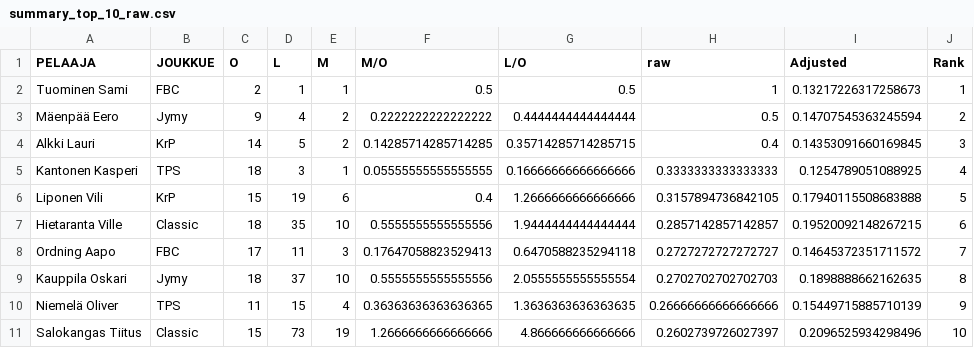
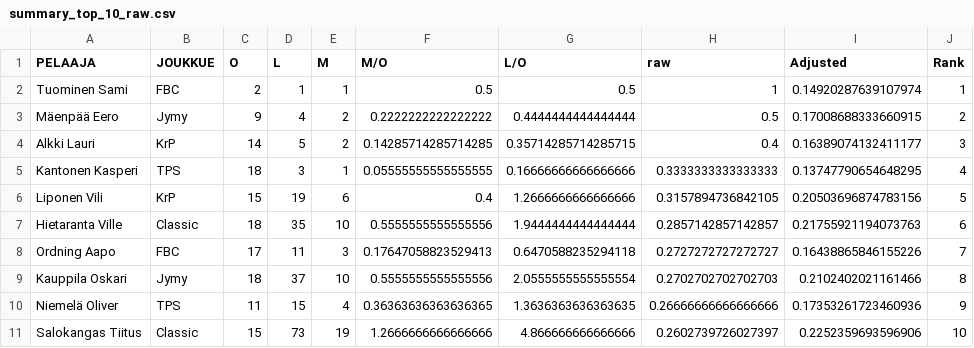
Before and after one commit to ollhaa/BayesMeetsFloorball, a CSV file: data/summary_top_10_raw.csv, drawn as a sheet.

```diff
--- a/data/summary_top_10_raw.csv
+++ b/data/summary_top_10_raw.csv
@@ -1,11 +1,11 @@
 PELAAJA,JOUKKUE,O,L,M,M/O,L/O,raw,Adjusted,Rank
-Tuominen Sami,FBC,2,1,1,0.5,0.5,1,0.13217226317258673,1
-Mäenpää Eero,Jymy,9,4,2,0.2222222222222222,0.4444444444444444,0.5,0.14707545363245594,2
-Alkki Lauri,KrP,14,5,2,0.14285714285714285,0.35714285714285715,0.4,0.14353091660169845,3
-Kantonen Kasperi,TPS,18,3,1,0.05555555555555555,0.16666666666666666,0.3333333333333333,0.1254789051088925,4
-Liponen Vili,KrP,15,19,6,0.4,1.2666666666666666,0.3157894736842105,0.17940115508683888,5
-Hietaranta Ville,Classic,18,35,10,0.5555555555555556,1.9444444444444444,0.2857142857142857,0.19520092148267215,6
-Ordning Aapo,FBC,17,11,3,0.17647058823529413,0.6470588235294118,0.2727272727272727,0.14645372351711572,7
-Kauppila Oskari,Jymy,18,37,10,0.5555555555555556,2.0555555555555554,0.2702702702702703,0.1898888662162635,8
-Niemelä Oliver,TPS,11,15,4,0.36363636363636365,1.3636363636363635,0.26666666666666666,0.15449715885710139,9
-Salokangas Tiitus,Classic,15,73,19,1.2666666666666666,4.866666666666666,0.2602739726027397,0.2096525934298496,10
+Tuominen Sami,FBC,2,1,1,0.5,0.5,1,0.14920287639107974,1
+Mäenpää Eero,Jymy,9,4,2,0.2222222222222222,0.4444444444444444,0.5,0.17008688333660915,2
+Alkki Lauri,KrP,14,5,2,0.14285714285714285,0.35714285714285715,0.4,0.16389074132411177,3
+Kantonen Kasperi,TPS,18,3,1,0.05555555555555555,0.16666666666666666,0.3333333333333333,0.13747790654648295,4
+Liponen Vili,KrP,15,19,6,0.4,1.2666666666666666,0.3157894736842105,0.20503696874783156,5
+Hietaranta Ville,Classic,18,35,10,0.5555555555555556,1.9444444444444444,0.2857142857142857,0.21755921194073763,6
+Ordning Aapo,FBC,17,11,3,0.17647058823529413,0.6470588235294118,0.2727272727272727,0.16438865846155226,7
+Kauppila Oskari,Jymy,18,37,10,0.5555555555555556,2.0555555555555554,0.2702702702702703,0.2102402021161466,8
+Niemelä Oliver,TPS,11,15,4,0.36363636363636365,1.3636363636363635,0.26666666666666666,0.17353261723460936,9
+Salokangas Tiitus,Classic,15,73,19,1.2666666666666666,4.866666666666666,0.2602739726027397,0.2252359693596906,10
```
Also changed, not shown: data/summary_top_10_eb.csv, data/summary_top_10_final_goals.csv, 30 other files.
